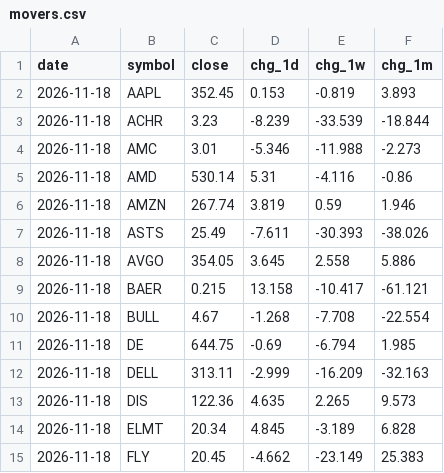
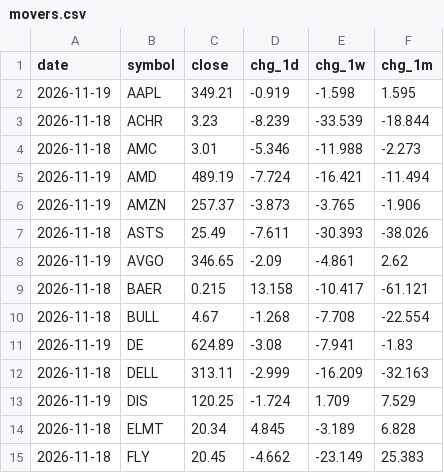
Before and after one commit to dmartindem/portfolio-automation, a CSV file: data/movers.csv, drawn as a sheet; only a part is shown; the diff covers the shown part only.

```diff
--- a/data/movers.csv
+++ b/data/movers.csv
@@ -1,14 +1,14 @@
 date,symbol,close,chg_1d,chg_1w,chg_1m
-2026-11-18,AAPL,352.45,0.153,-0.819,3.893
+2026-11-19,AAPL,349.21,-0.919,-1.598,1.595
 2026-11-18,ACHR,3.23,-8.239,-33.539,-18.844
 2026-11-18,AMC,3.01,-5.346,-11.988,-2.273
-2026-11-18,AMD,530.14,5.31,-4.116,-0.86
-2026-11-18,AMZN,267.74,3.819,0.59,1.946
+2026-11-19,AMD,489.19,-7.724,-16.421,-11.494
+2026-11-19,AMZN,257.37,-3.873,-3.765,-1.906
 2026-11-18,ASTS,25.49,-7.611,-30.393,-38.026
-2026-11-18,AVGO,354.05,3.645,2.558,5.886
+2026-11-19,AVGO,346.65,-2.09,-4.861,2.62
 2026-11-18,BAER,0.215,13.158,-10.417,-61.121
 2026-11-18,BULL,4.67,-1.268,-7.708,-22.554
-2026-11-18,DE,644.75,-0.69,-6.794,1.985
+2026-11-19,DE,624.89,-3.08,-7.941,-1.83
 2026-11-18,DELL,313.11,-2.999,-16.209,-32.163
-2026-11-18,DIS,122.36,4.635,2.265,9.573
+2026-11-19,DIS,120.25,-1.724,1.709,7.529
 2026-11-18,ELMT,20.34,4.845,-3.189,6.828
```
Also changed, not shown: 115 edited cells elsewhere in this file, data/concentration.csv, data/prices.csv, 1 other file.
